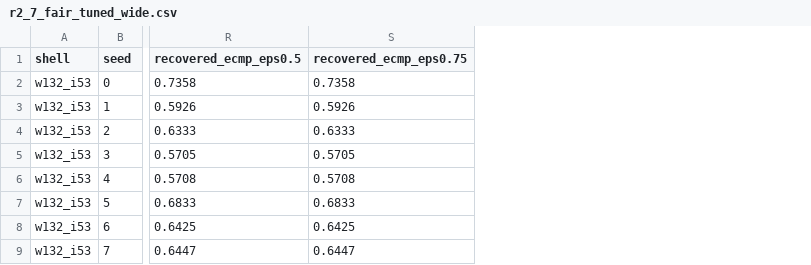
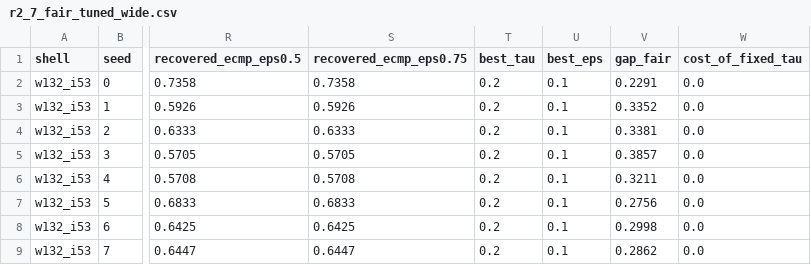
Before and after one commit to haodpsut/qwgnn-leo-routing, a CSV file: results/r2_7_fair_tuned_wide.csv, drawn as a sheet; only a part is shown, gaps mark what is left out; the diff names each change by its address in the sheet, - before the commit and + after, or states it on an @@ line.

```diff
--- a/results/r2_7_fair_tuned_wide.csv
+++ b/results/r2_7_fair_tuned_wide.csv
+column T (best_tau), rows 2-9: all 0.2
+column U (best_eps), rows 2-9: all 0.1
+column V (gap_fair), rows 2-9: 0.2291 | 0.3352 | 0.3381 | 0.3857 | 0.3211 | 0.2756 | 0.2998 | 0.2862
+column W (cost_of_fixed_tau), rows 2-9: all 0.0
```
Also changed, not shown: results/p6_baselines.csv, results/r2_7_proactive_vs_ecmp.csv, 21 other files.
